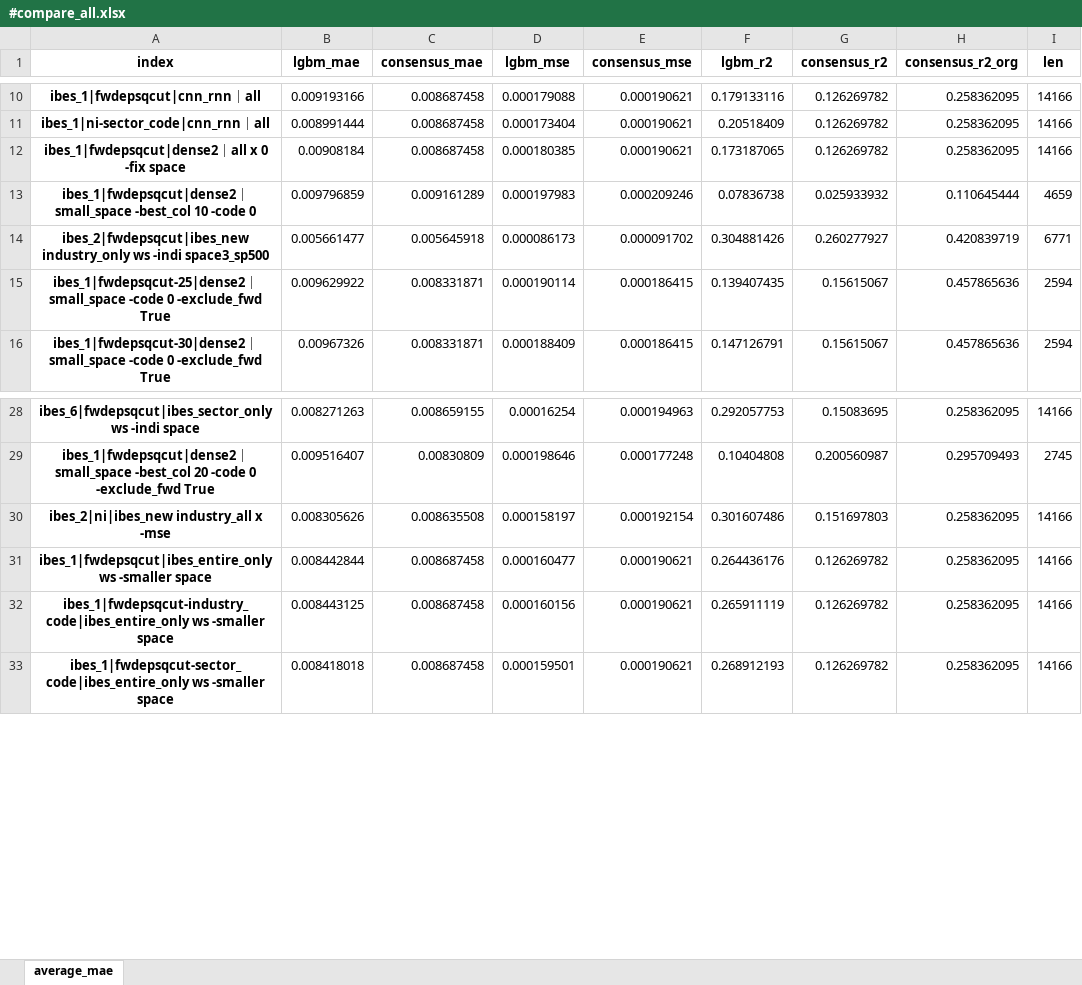
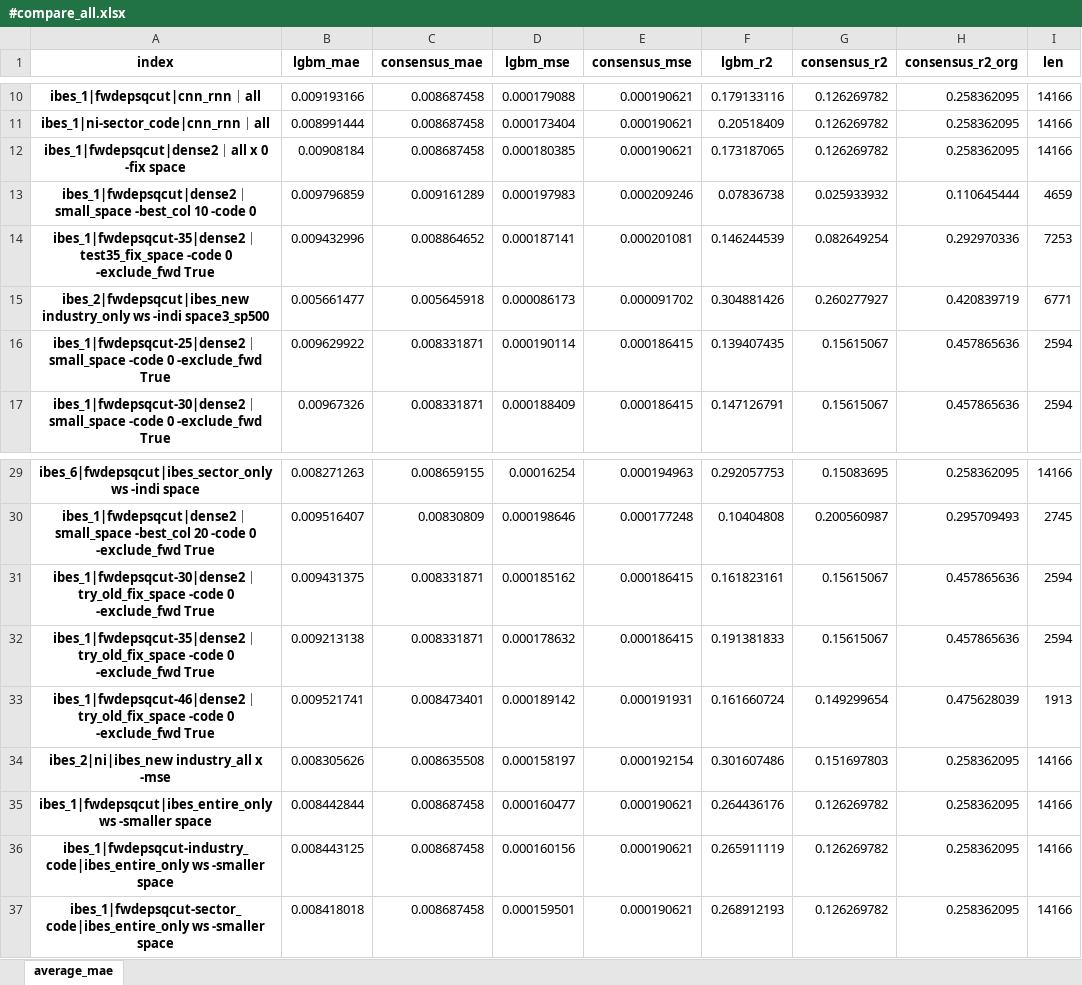
Before and after one commit to stepchoi/IAAI, an Excel workbook: results_analysis/compare_with_ibes/#compare_all.xlsx, sheet average_mae, drawn as a sheet; only a part is shown, gaps mark what is left out; values as stored, in another font and other column widths than the file's, no borders; the diff names each change by its address in the sheet, - before the commit and + after, or states it on an @@ line.

```diff
--- a/results_analysis/compare_with_ibes/#compare_all.xlsx (sheet average_mae)
+++ b/results_analysis/compare_with_ibes/#compare_all.xlsx (sheet average_mae)
+row 14: ibes_1|fwdepsqcut-35|dense2｜test35_fix_space -code 0 -exclude_fwd True | 0.009432996 | 0.008864652 | 0.000187141 | 0.000201081 | 0.146244539 | 0.082649254 | 0.292970336 | 7253
+row 31: ibes_1|fwdepsqcut-30|dense2｜try_old_fix_space -code 0 -exclude_fwd True | 0.009431375 | 0.008331871 | 0.000185162 | 0.000186415 | 0.161823161 | 0.15615067 | 0.457865636 | 2594
+row 32: ibes_1|fwdepsqcut-35|dense2｜try_old_fix_space -code 0 -exclude_fwd True | 0.009213138 | 0.008331871 | 0.000178632 | 0.000186415 | 0.191381833 | 0.15615067 | 0.457865636 | 2594
+row 33: ibes_1|fwdepsqcut-46|dense2｜try_old_fix_space -code 0 -exclude_fwd True | 0.009521741 | 0.008473401 | 0.000189142 | 0.000191931 | 0.161660724 | 0.149299654 | 0.475628039 | 1913
```
Also changed, not shown: 5 other files.
